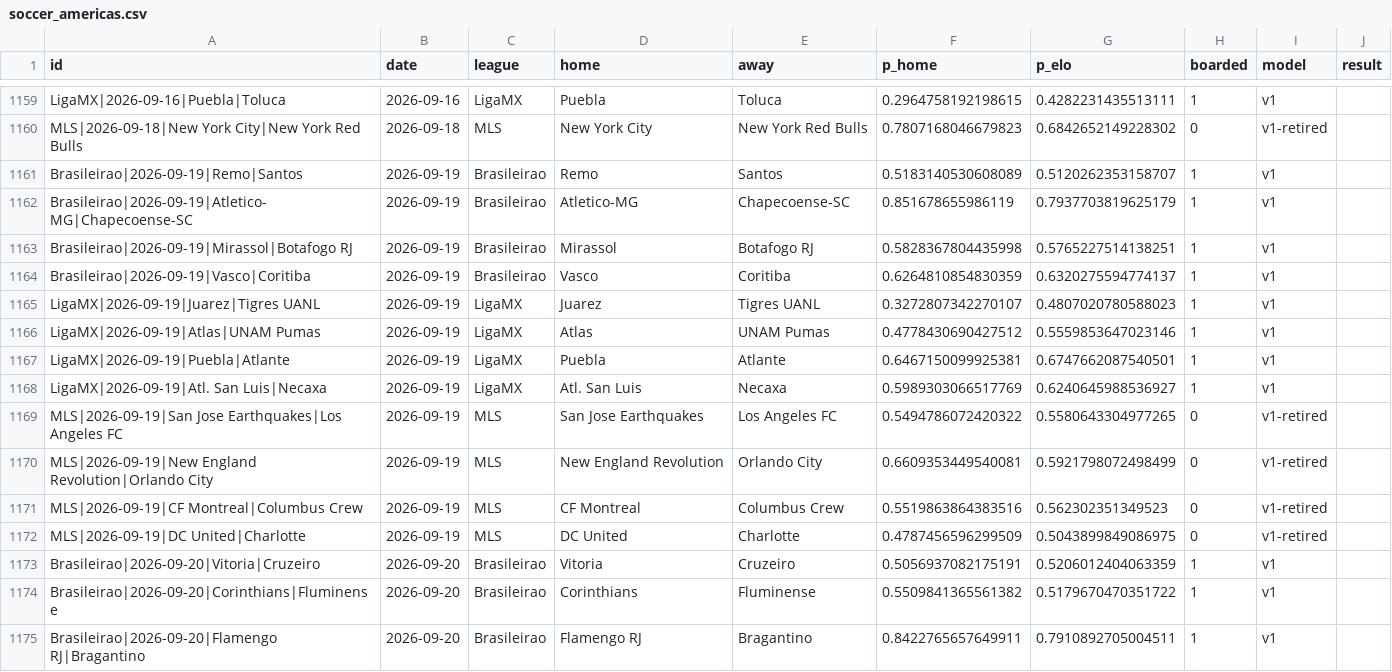
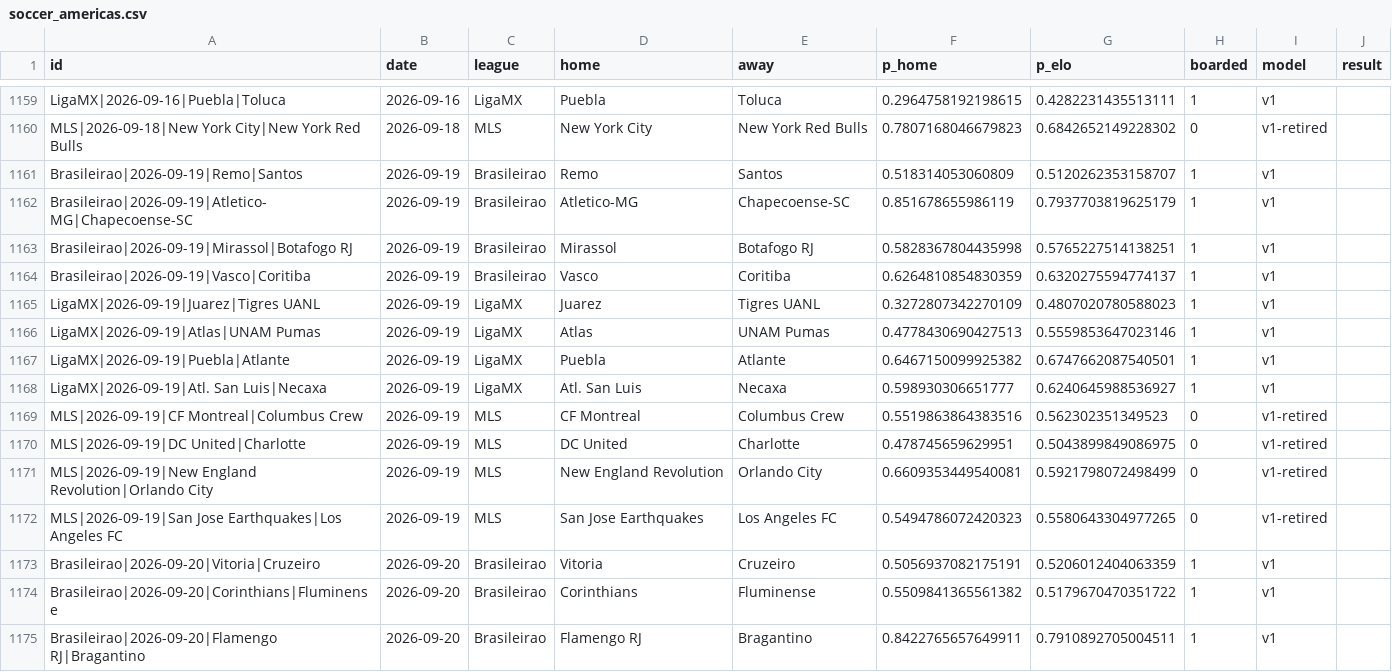
Before and after one commit to azcal/forecasting-lab, a CSV file: data/soccer_americas.csv, drawn as a sheet; only a part is shown, gaps mark what is left out; the diff covers the shown part only.

```diff
--- a/data/soccer_americas.csv
+++ b/data/soccer_americas.csv
@@ -1160,3 +1160,3 @@ LigaMX|2026-09-16|Puebla|Toluca,2026-09-16,LigaMX,Puebla,Toluca,0.29647581921986
 MLS|2026-09-18|New York City|New York Red Bulls,2026-09-18,MLS,New York City,New York Red Bulls,0.7807168046679823,0.6842652149228302,0,v1-retired,
-Brasileirao|2026-09-19|Remo|Santos,2026-09-19,Brasileirao,Remo,Santos,0.5183140530608089,0.5120262353158707,1,v1,
+Brasileirao|2026-09-19|Remo|Santos,2026-09-19,Brasileirao,Remo,Santos,0.518314053060809,0.5120262353158707,1,v1,
 Brasileirao|2026-09-19|Atletico-MG|Chapecoense-SC,2026-09-19,Brasileirao,Atletico-MG,Chapecoense-SC,0.851678655986119,0.7937703819625179,1,v1,
@@ -1164,10 +1164,10 @@ Brasileirao|2026-09-19|Mirassol|Botafogo RJ,2026-09-19,Brasileirao,Mirassol,Bota
 Brasileirao|2026-09-19|Vasco|Coritiba,2026-09-19,Brasileirao,Vasco,Coritiba,0.6264810854830359,0.6320275594774137,1,v1,
-LigaMX|2026-09-19|Juarez|Tigres UANL,2026-09-19,LigaMX,Juarez,Tigres UANL,0.3272807342270107,0.4807020780588023,1,v1,
-LigaMX|2026-09-19|Atlas|UNAM Pumas,2026-09-19,LigaMX,Atlas,UNAM Pumas,0.4778430690427512,0.5559853647023146,1,v1,
-LigaMX|2026-09-19|Puebla|Atlante,2026-09-19,LigaMX,Puebla,Atlante,0.6467150099925381,0.6747662087540501,1,v1,
-LigaMX|2026-09-19|Atl. San Luis|Necaxa,2026-09-19,LigaMX,Atl. San Luis,Necaxa,0.5989303066517769,0.6240645988536927,1,v1,
-MLS|2026-09-19|San Jose Earthquakes|Los Angeles FC,2026-09-19,MLS,San Jose Earthquakes,Los Angeles FC,0.5494786072420322,0.5580643304977265,0,v1-retired,
+LigaMX|2026-09-19|Juarez|Tigres UANL,2026-09-19,LigaMX,Juarez,Tigres UANL,0.3272807342270109,0.4807020780588023,1,v1,
+LigaMX|2026-09-19|Atlas|UNAM Pumas,2026-09-19,LigaMX,Atlas,UNAM Pumas,0.4778430690427513,0.5559853647023146,1,v1,
+LigaMX|2026-09-19|Puebla|Atlante,2026-09-19,LigaMX,Puebla,Atlante,0.6467150099925382,0.6747662087540501,1,v1,
+LigaMX|2026-09-19|Atl. San Luis|Necaxa,2026-09-19,LigaMX,Atl. San Luis,Necaxa,0.598930306651777,0.6240645988536927,1,v1,
+MLS|2026-09-19|CF Montreal|Columbus Crew,2026-09-19,MLS,CF Montreal,Columbus Crew,0.5519863864383516,0.562302351349523,0,v1-retired,
+MLS|2026-09-19|DC United|Charlotte,2026-09-19,MLS,DC United,Charlotte,0.478745659629951,0.5043899849086975,0,v1-retired,
 MLS|2026-09-19|New England Revolution|Orlando City,2026-09-19,MLS,New England Revolution,Orlando City,0.6609353449540081,0.5921798072498499,0,v1-retired,
-MLS|2026-09-19|CF Montreal|Columbus Crew,2026-09-19,MLS,CF Montreal,Columbus Crew,0.5519863864383516,0.562302351349523,0,v1-retired,
-MLS|2026-09-19|DC United|Charlotte,2026-09-19,MLS,DC United,Charlotte,0.4787456596299509,0.5043899849086975,0,v1-retired,
+MLS|2026-09-19|San Jose Earthquakes|Los Angeles FC,2026-09-19,MLS,San Jose Earthquakes,Los Angeles FC,0.5494786072420323,0.5580643304977265,0,v1-retired,
 Brasileirao|2026-09-20|Vitoria|Cruzeiro,2026-09-20,Brasileirao,Vitoria,Cruzeiro,0.5056937082175191,0.5206012404063359,1,v1,
```
Also changed, not shown: 4 added rows, 4 removed rows, 3 moved rows and 9 edited cells elsewhere in this file, data/ncaaf.csv, data/nfl.csv, 2 other files.
